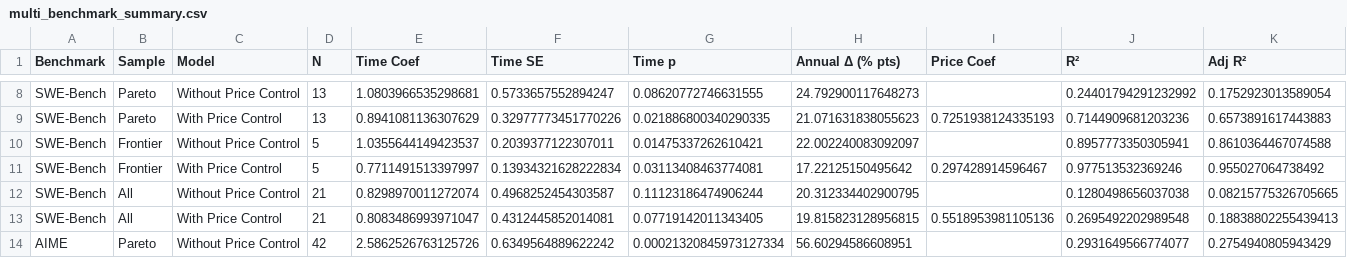
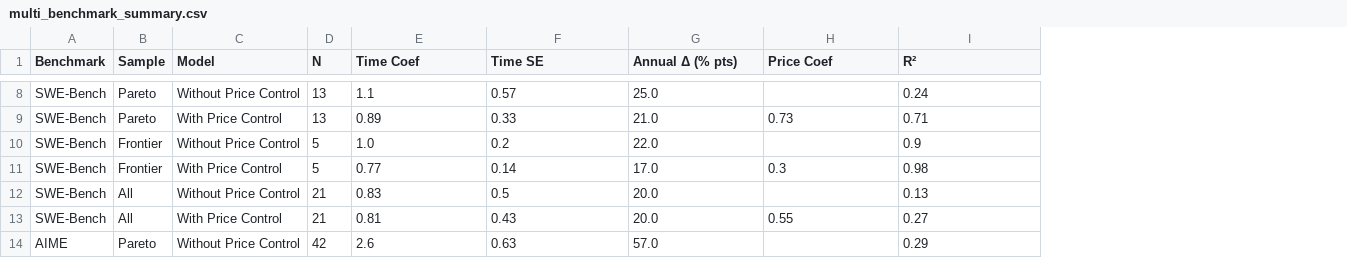
Before and after one commit to hansgundlach/Algorithmic_Progress_Inference, a CSV file: results/multi_benchmark_summary.csv, drawn as a sheet; only a part is shown, gaps mark what is left out; removed rows and columns are numbered as before the commit, all else as after; the diff covers the shown part only; the diff names each change by its address in the sheet, - before the commit and + after, or states it on an @@ line.

```diff
--- a/results/multi_benchmark_summary.csv
+++ b/results/multi_benchmark_summary.csv
-column G (Time p), rows 8-14: 0.08620772746631555 | 0.021886800340290335 | 0.01475337262610421 | 0.03113408463774081 | 0.11123186474906244 | 0.07719142011343405 | 0.00021320845973127334
-column K (Adj R²), rows 8-14: 0.1752923013589054 | 0.6573891617443883 | 0.8610364467074588 | 0.955027064738492 | 0.08215775326705665 | 0.18838802255439413 | 0.2754940805943429
-E8 (Time Coef): 1.0803966535298681
+E8 (Time Coef): 1.1
-F8 (Time SE): 0.5733657552894247
+F8 (Time SE): 0.57
-G8 (Annual Δ (% pts)): 24.792900117648273
+G8 (Annual Δ (% pts)): 25.0
-I8 (R²): 0.24401794291232992
+I8 (R²): 0.24
-E9 (Time Coef): 0.8941081136307629
+E9 (Time Coef): 0.89
-F9 (Time SE): 0.32977773451770226
+F9 (Time SE): 0.33
-G9 (Annual Δ (% pts)): 21.071631838055623
+G9 (Annual Δ (% pts)): 21.0
-H9 (Price Coef): 0.7251938124335193
+H9 (Price Coef): 0.73
-I9 (R²): 0.7144909681203236
+I9 (R²): 0.71
-E10 (Time Coef): 1.0355644149423537
+E10 (Time Coef): 1.0
-F10 (Time SE): 0.2039377122307011
+F10 (Time SE): 0.2
-G10 (Annual Δ (% pts)): 22.002240083092097
+G10 (Annual Δ (% pts)): 22.0
-I10 (R²): 0.8957773350305941
+I10 (R²): 0.9
-E11 (Time Coef): 0.7711491513397997
+E11 (Time Coef): 0.77
-F11 (Time SE): 0.13934321628222834
+F11 (Time SE): 0.14
-G11 (Annual Δ (% pts)): 17.22125150495642
+G11 (Annual Δ (% pts)): 17.0
-H11 (Price Coef): 0.297428914596467
+H11 (Price Coef): 0.3
-I11 (R²): 0.977513532369246
+I11 (R²): 0.98
-E12 (Time Coef): 0.8298970011272074
+E12 (Time Coef): 0.83
-F12 (Time SE): 0.4968252454303587
+F12 (Time SE): 0.5
-G12 (Annual Δ (% pts)): 20.312334402900795
+G12 (Annual Δ (% pts)): 20.0
-I12 (R²): 0.1280498656037038
+I12 (R²): 0.13
-E13 (Time Coef): 0.8083486993971047
+E13 (Time Coef): 0.81
-F13 (Time SE): 0.4312445852014081
+F13 (Time SE): 0.43
-G13 (Annual Δ (% pts)): 19.815823128956815
+G13 (Annual Δ (% pts)): 20.0
-H13 (Price Coef): 0.5518953981105136
+H13 (Price Coef): 0.55
-I13 (R²): 0.2695492202989548
+I13 (R²): 0.27
-E14 (Time Coef): 2.5862526763125726
+E14 (Time Coef): 2.6
-F14 (Time SE): 0.6349564889622242
+F14 (Time SE): 0.63
-G14 (Annual Δ (% pts)): 56.60294586608951
+G14 (Annual Δ (% pts)): 57.0
-I14 (R²): 0.2931649566774077
+I14 (R²): 0.29
```
Also changed, not shown: 50 edited cells elsewhere in this file, results/aime_training_compute_regression.csv, results/gpqa_training_compute_regression.csv, 16 other files.
